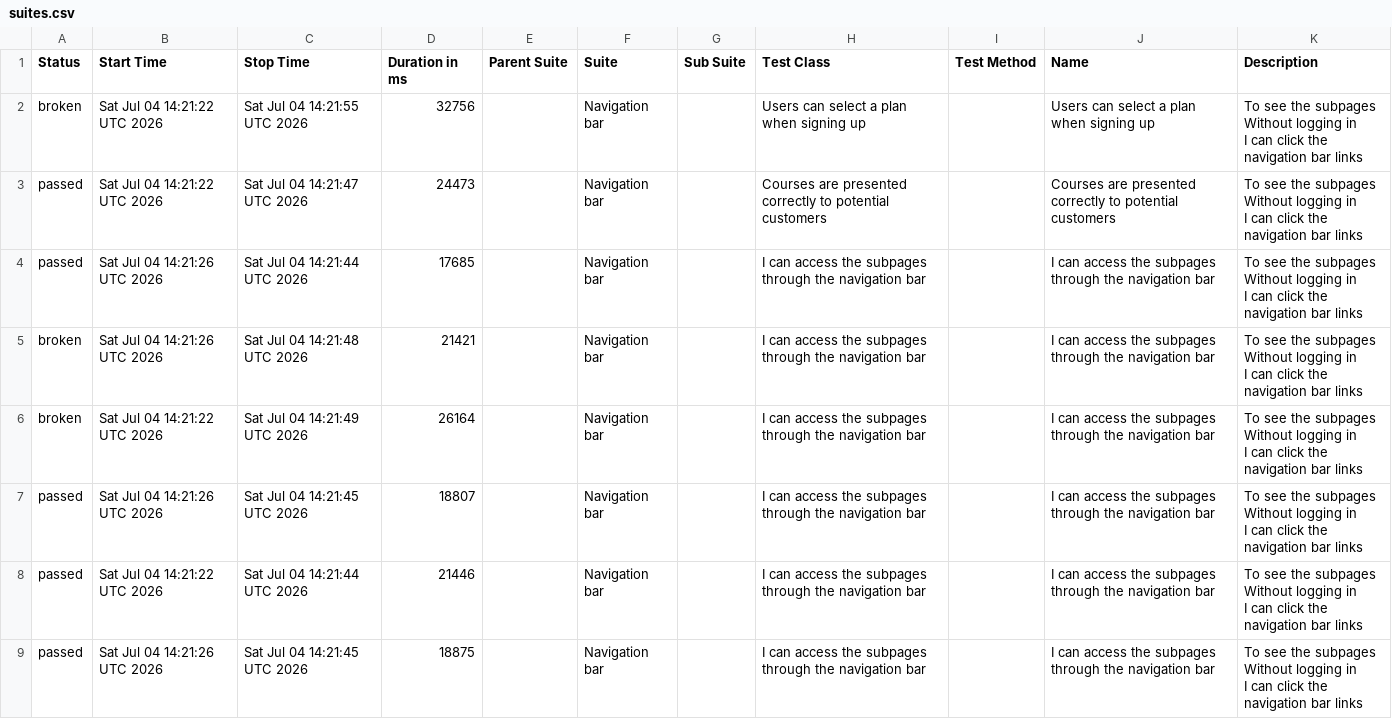
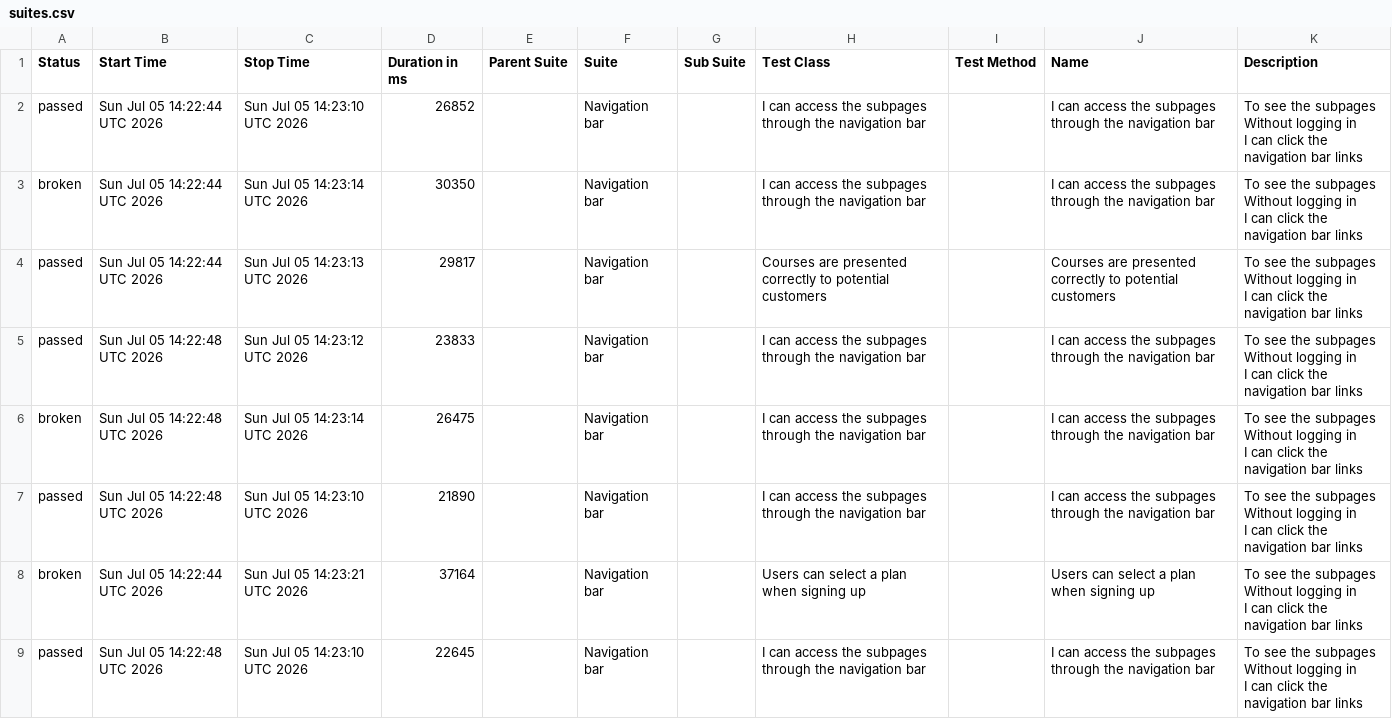
Before and after one commit to ingmarcela27/ci-reporting-building-block, a CSV file: allureReport/data/suites.csv, drawn as a sheet.

```diff
--- a/allureReport/data/suites.csv
+++ b/allureReport/data/suites.csv
@@ -1,25 +1,25 @@
 "Status","Start Time","Stop Time","Duration in ms","Parent Suite","Suite","Sub Suite","Test Class","Test Method","Name","Description"
-"broken","Sat Jul 04 14:21:22 UTC 2026","Sat Jul 04 14:21:55 UTC 2026","32756","","Navigation bar","","Users can select a plan when signing up","","Users can select a plan when signing up","  To see the subpages
-  Without logging in
-  I can click the navigation bar links"
-"passed","Sat Jul 04 14:21:22 UTC 2026","Sat Jul 04 14:21:47 UTC 2026","24473","","Navigation bar","","Courses are presented correctly to potential customers","","Courses are presented correctly to potential customers","  To see the subpages
-  Without logging in
-  I can click the navigation bar links"
-"passed","Sat Jul 04 14:21:26 UTC 2026","Sat Jul 04 14:21:44 UTC 2026","17685","","Navigation bar","","I can access the subpages through the navigation bar","","I can access the subpages through the navigation bar","  To see the subpages
-  Without logging in
-  I can click the navigation bar links"
-"broken","Sat Jul 04 14:21:26 UTC 2026","Sat Jul 04 14:21:48 UTC 2026","21421","","Navigation bar","","I can access the subpages through the navigation bar","","I can access the subpages through the navigation bar","  To see the subpages
-  Without logging in
-  I can click the navigation bar links"
-"broken","Sat Jul 04 14:21:22 UTC 2026","Sat Jul 04 14:21:49 UTC 2026","26164","","Navigation bar","","I can access the subpages through the navigation bar","","I can access the subpages through the navigation bar","  To see the subpages
-  Without logging in
-  I can click the navigation bar links"
-"passed","Sat Jul 04 14:21:26 UTC 2026","Sat Jul 04 14:21:45 UTC 2026","18807","","Navigation bar","","I can access the subpages through the navigation bar","","I can access the subpages through the navigation bar","  To see the subpages
-  Without logging in
-  I can click the navigation bar links"
-"passed","Sat Jul 04 14:21:22 UTC 2026","Sat Jul 04 14:21:44 UTC 2026","21446","","Navigation bar","","I can access the subpages through the navigation bar","","I can access the subpages through the navigation bar","  To see the subpages
-  Without logging in
-  I can click the navigation bar links"
-"passed","Sat Jul 04 14:21:26 UTC 2026","Sat Jul 04 14:21:45 UTC 2026","18875","","Navigation bar","","I can access the subpages through the navigation bar","","I can access the subpages through the navigation bar","  To see the subpages
-  Without logging in
-  I can click the navigation bar links"
+"passed","Sun Jul 05 14:22:44 UTC 2026","Sun Jul 05 14:23:10 UTC 2026","26852","","Navigation bar","","I can access the subpages through the navigation bar","","I can access the subpages through the navigation bar","  To see the subpages
+  Without logging in
+  I can click the navigation bar links"
+"broken","Sun Jul 05 14:22:44 UTC 2026","Sun Jul 05 14:23:14 UTC 2026","30350","","Navigation bar","","I can access the subpages through the navigation bar","","I can access the subpages through the navigation bar","  To see the subpages
+  Without logging in
+  I can click the navigation bar links"
+"passed","Sun Jul 05 14:22:44 UTC 2026","Sun Jul 05 14:23:13 UTC 2026","29817","","Navigation bar","","Courses are presented correctly to potential customers","","Courses are presented correctly to potential customers","  To see the subpages
+  Without logging in
+  I can click the navigation bar links"
+"passed","Sun Jul 05 14:22:48 UTC 2026","Sun Jul 05 14:23:12 UTC 2026","23833","","Navigation bar","","I can access the subpages through the navigation bar","","I can access the subpages through the navigation bar","  To see the subpages
+  Without logging in
+  I can click the navigation bar links"
+"broken","Sun Jul 05 14:22:48 UTC 2026","Sun Jul 05 14:23:14 UTC 2026","26475","","Navigation bar","","I can access the subpages through the navigation bar","","I can access the subpages through the navigation bar","  To see the subpages
+  Without logging in
+  I can click the navigation bar links"
+"passed","Sun Jul 05 14:22:48 UTC 2026","Sun Jul 05 14:23:10 UTC 2026","21890","","Navigation bar","","I can access the subpages through the navigation bar","","I can access the subpages through the navigation bar","  To see the subpages
+  Without logging in
+  I can click the navigation bar links"
+"broken","Sun Jul 05 14:22:44 UTC 2026","Sun Jul 05 14:23:21 UTC 2026","37164","","Navigation bar","","Users can select a plan when signing up","","Users can select a plan when signing up","  To see the subpages
+  Without logging in
+  I can click the navigation bar links"
+"passed","Sun Jul 05 14:22:48 UTC 2026","Sun Jul 05 14:23:10 UTC 2026","22645","","Navigation bar","","I can access the subpages through the navigation bar","","I can access the subpages through the navigation bar","  To see the subpages
+  Without logging in
+  I can click the navigation bar links"
```
Also changed, not shown: 38 other files.
